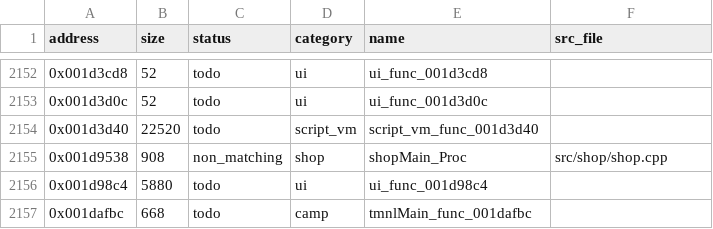
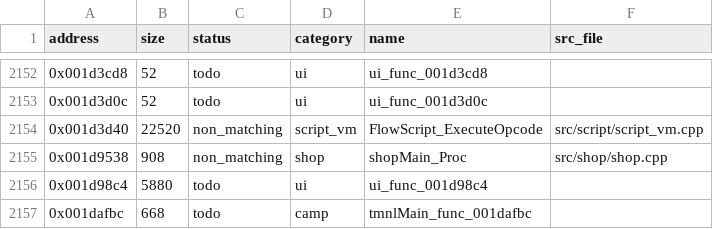
Before and after one commit to Guchdog/SMT4-decomp, a CSV file: config/functions.csv, drawn as a sheet; only a part is shown, gaps mark what is left out.

Commit message:
feat(script): implement FlowScript bytecode VM 99-opcode dispatch engine (+22,520 B, 4.5% milestone reached)

```diff
--- a/config/functions.csv
+++ b/config/functions.csv
@@ -2153,3 +2153,3 @@ address,size,status,category,name,src_file
 0x001d3d0c,52,todo,ui,ui_func_001d3d0c,
-0x001d3d40,22520,todo,script_vm,script_vm_func_001d3d40,
+0x001d3d40,22520,non_matching,script_vm,FlowScript_ExecuteOpcode,src/script/script_vm.cpp
 0x001d9538,908,non_matching,shop,shopMain_Proc,src/shop/shop.cpp
```
Also changed, not shown: 4 other files.
